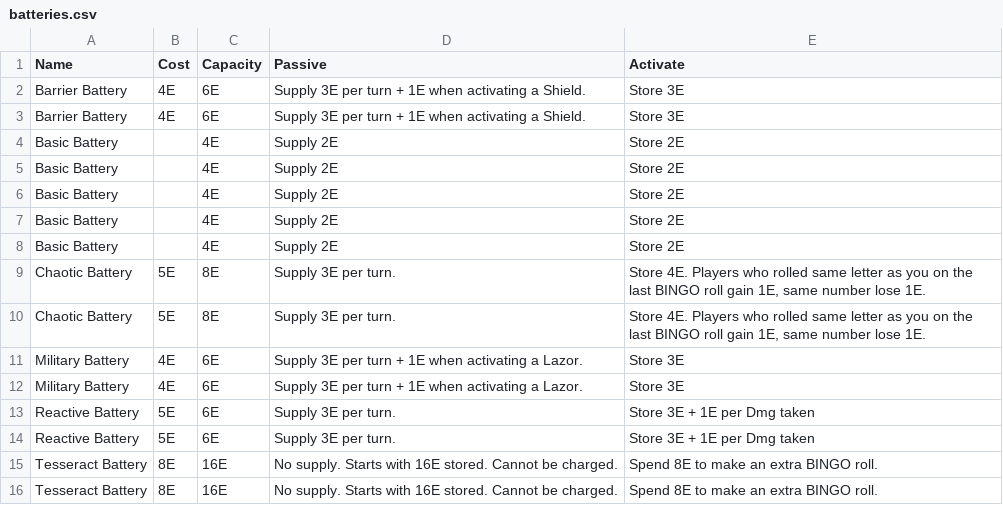
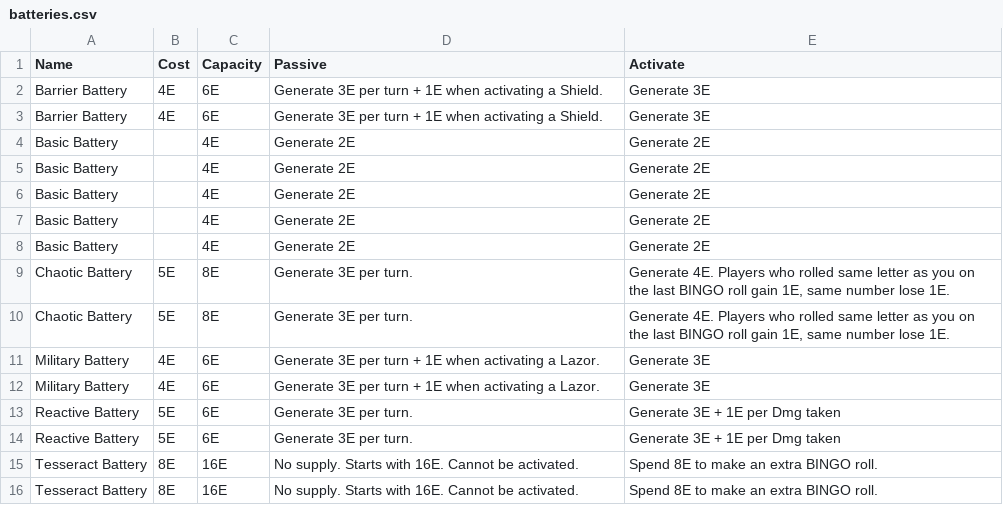
Before and after one commit to TheNando/boardgames, a CSV file: ultimate-bingo-deathmatch/batteries.csv, drawn as a sheet.

Commit message:
Add squib project and batteries cards

```diff
--- a/ultimate-bingo-deathmatch/batteries.csv
+++ b/ultimate-bingo-deathmatch/batteries.csv
@@ -1,16 +1,16 @@
 Name,Cost,Capacity,Passive,Activate
-Barrier Battery,4E,6E,Supply 3E per turn + 1E when activating a Shield.,Store 3E
-Barrier Battery,4E,6E,Supply 3E per turn + 1E when activating a Shield.,Store 3E
-Basic Battery,,4E,Supply 2E,Store 2E
-Basic Battery,,4E,Supply 2E,Store 2E
-Basic Battery,,4E,Supply 2E,Store 2E
-Basic Battery,,4E,Supply 2E,Store 2E
-Basic Battery,,4E,Supply 2E,Store 2E
-Chaotic Battery,5E,8E,Supply 3E per turn.,"Store 4E. Players who rolled same letter as you on the last BINGO roll gain 1E, same number lose 1E."
-Chaotic Battery,5E,8E,Supply 3E per turn.,"Store 4E. Players who rolled same letter as you on the last BINGO roll gain 1E, same number lose 1E."
-Military Battery,4E,6E,Supply 3E per turn + 1E when activating a Lazor.,Store 3E
-Military Battery,4E,6E,Supply 3E per turn + 1E when activating a Lazor.,Store 3E
-Reactive Battery,5E,6E,Supply 3E per turn.,Store 3E + 1E per Dmg taken
-Reactive Battery,5E,6E,Supply 3E per turn.,Store 3E + 1E per Dmg taken
-Tesseract Battery,8E,16E,No supply. Starts with 16E stored. Cannot be charged.,Spend 8E to make an extra BINGO roll.
-Tesseract Battery,8E,16E,No supply. Starts with 16E stored. Cannot be charged.,Spend 8E to make an extra BINGO roll.
+Barrier Battery,4E,6E,Generate 3E per turn + 1E when activating a Shield.,Generate 3E
+Barrier Battery,4E,6E,Generate 3E per turn + 1E when activating a Shield.,Generate 3E
+Basic Battery,,4E,Generate 2E,Generate 2E
+Basic Battery,,4E,Generate 2E,Generate 2E
+Basic Battery,,4E,Generate 2E,Generate 2E
+Basic Battery,,4E,Generate 2E,Generate 2E
+Basic Battery,,4E,Generate 2E,Generate 2E
+Chaotic Battery,5E,8E,Generate 3E per turn.,"Generate 4E. Players who rolled same letter as you on the last BINGO roll gain 1E, same number lose 1E."
+Chaotic Battery,5E,8E,Generate 3E per turn.,"Generate 4E. Players who rolled same letter as you on the last BINGO roll gain 1E, same number lose 1E."
+Military Battery,4E,6E,Generate 3E per turn + 1E when activating a Lazor.,Generate 3E
+Military Battery,4E,6E,Generate 3E per turn + 1E when activating a Lazor.,Generate 3E
+Reactive Battery,5E,6E,Generate 3E per turn.,Generate 3E + 1E per Dmg taken
+Reactive Battery,5E,6E,Generate 3E per turn.,Generate 3E + 1E per Dmg taken
+Tesseract Battery,8E,16E,No supply. Starts with 16E. Cannot be activated.,Spend 8E to make an extra BINGO roll.
+Tesseract Battery,8E,16E,No supply. Starts with 16E. Cannot be activated.,Spend 8E to make an extra BINGO roll.
```
Also changed, not shown: 25 other files.
